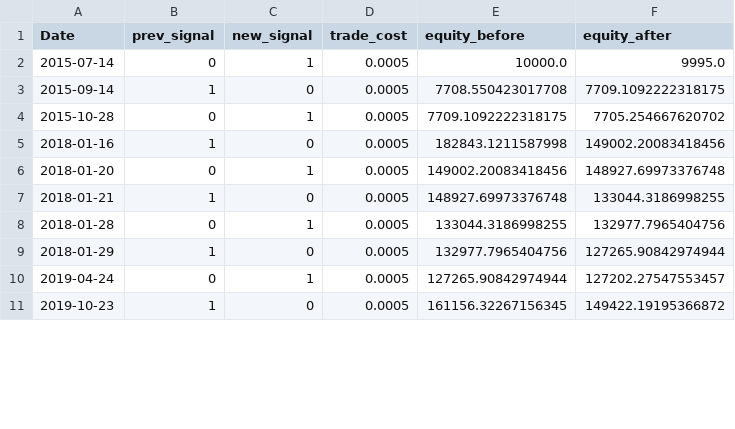
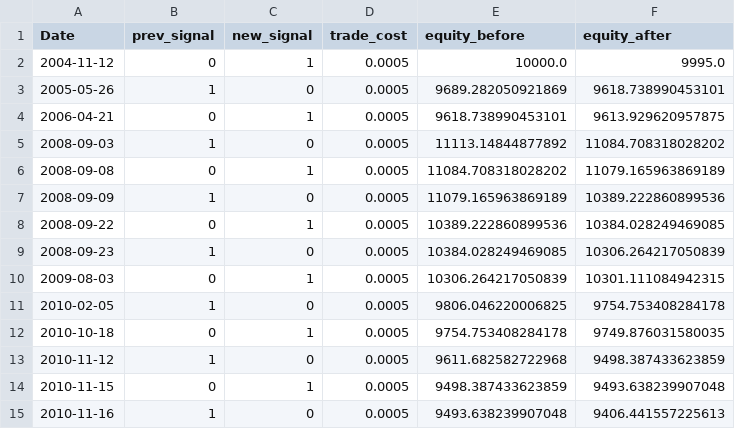
Before and after one commit to sagar-tan/RDMA_2, a CSV file: output/trades_RegimeAware(MovingAverageCrossStrategy).csv, drawn as a sheet; only a part is shown; the diff covers the shown part only.

```diff
--- a/output/trades_RegimeAware(MovingAverageCrossStrategy).csv
+++ b/output/trades_RegimeAware(MovingAverageCrossStrategy).csv
@@ -1,11 +1,15 @@
 Date,prev_signal,new_signal,trade_cost,equity_before,equity_after
-2015-07-14,0,1,0.0005,10000.0,9995.0
-2015-09-14,1,0,0.0005,7708.550423017708,7709.1092222318175
-2015-10-28,0,1,0.0005,7709.1092222318175,7705.254667620702
-2018-01-16,1,0,0.0005,182843.1211587998,149002.20083418456
-2018-01-20,0,1,0.0005,149002.20083418456,148927.69973376748
-2018-01-21,1,0,0.0005,148927.69973376748,133044.3186998255
-2018-01-28,0,1,0.0005,133044.3186998255,132977.7965404756
-2018-01-29,1,0,0.0005,132977.7965404756,127265.90842974944
-2019-04-24,0,1,0.0005,127265.90842974944,127202.27547553457
-2019-10-23,1,0,0.0005,161156.32267156345,149422.19195366872
+2004-11-12,0,1,0.0005,10000.0,9995.0
+2005-05-26,1,0,0.0005,9689.282050921869,9618.738990453101
+2006-04-21,0,1,0.0005,9618.738990453101,9613.929620957875
+2008-09-03,1,0,0.0005,11113.14844877892,11084.708318028202
+2008-09-08,0,1,0.0005,11084.708318028202,11079.165963869189
+2008-09-09,1,0,0.0005,11079.165963869189,10389.222860899536
+2008-09-22,0,1,0.0005,10389.222860899536,10384.028249469085
+2008-09-23,1,0,0.0005,10384.028249469085,10306.264217050839
+2009-08-03,0,1,0.0005,10306.264217050839,10301.111084942315
+2010-02-05,1,0,0.0005,9806.046220006825,9754.753408284178
+2010-10-18,0,1,0.0005,9754.753408284178,9749.876031580035
+2010-11-12,1,0,0.0005,9611.682582722968,9498.387433623859
+2010-11-15,0,1,0.0005,9498.387433623859,9493.638239907048
+2010-11-16,1,0,0.0005,9493.638239907048,9406.441557225613
```
Also changed, not shown: 7 added rows and 63 edited cells elsewhere in this file, output/benchmark_results.csv, output/trades_MovingAverageCrossStrategy.csv, 14 other files.
